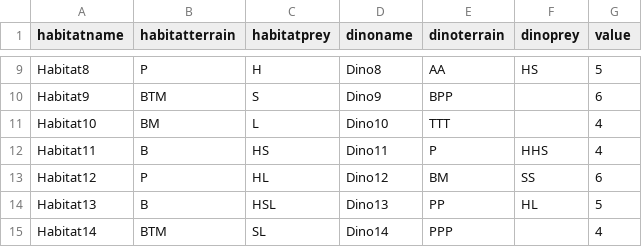
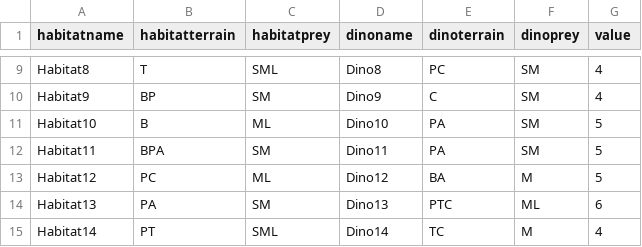
Before and after one commit to HobbesSR/publish_or_perish_design, a CSV file: nandeck/dinodata.csv, drawn as a sheet; only a part is shown, gaps mark what is left out; the diff covers the shown part only; the diff names each change by its address in the sheet, - before the commit and + after, or states it on an @@ line.

Commit message:
Changed mountains to coasts and assigned new distributions to dinos and habitats based on research
Changed backgrounds for nanDECK cards to light blue and light orange

```diff
--- a/nandeck/dinodata.csv
+++ b/nandeck/dinodata.csv
-B9 (habitatterrain): P
+B9 (habitatterrain): T
-C9 (habitatprey): H
+C9 (habitatprey): SML
-E9 (dinoterrain): AA
+E9 (dinoterrain): PC
-F9 (dinoprey): HS
+F9 (dinoprey): SM
-G9 (value): 5
+G9 (value): 4
-B10 (habitatterrain): BTM
+B10 (habitatterrain): BP
-C10 (habitatprey): S
+C10 (habitatprey): SM
-E10 (dinoterrain): BPP
+E10 (dinoterrain): C
-F10:F11 (dinoprey): (empty)
+F10:F11 (dinoprey): SM
-G10 (value): 6
+G10 (value): 4
-B11 (habitatterrain): BM
+B11 (habitatterrain): B
-C11 (habitatprey): L
+C11 (habitatprey): ML
-E11 (dinoterrain): TTT
+E11 (dinoterrain): PA
-G11:G12 (value): 4
+G11:G12 (value): 5
-B12 (habitatterrain): B
+B12 (habitatterrain): BPA
-C12 (habitatprey): HS
+C12 (habitatprey): SM
-E12 (dinoterrain): P
+E12 (dinoterrain): PA
-F12 (dinoprey): HHS
+F12 (dinoprey): SM
-B13 (habitatterrain): P
+B13 (habitatterrain): PC
-C13 (habitatprey): HL
+C13 (habitatprey): ML
-E13 (dinoterrain): BM
+E13 (dinoterrain): BA
-F13 (dinoprey): SS
+F13 (dinoprey): M
-G13 (value): 6
+G13 (value): 5
-B14 (habitatterrain): B
+B14 (habitatterrain): PA
-C14 (habitatprey): HSL
+C14 (habitatprey): SM
-E14 (dinoterrain): PP
+E14 (dinoterrain): PTC
-F14 (dinoprey): HL
+F14 (dinoprey): ML
-G14 (value): 5
+G14 (value): 6
-B15 (habitatterrain): BTM
+B15 (habitatterrain): PT
-C15 (habitatprey): SL
+C15 (habitatprey): SML
-E15 (dinoterrain): PPP
+E15 (dinoterrain): TC
-F15 (dinoprey): (empty)
+F15 (dinoprey): M
```
Also changed, not shown: 53 edited cells elsewhere in this file, 6 other files.
